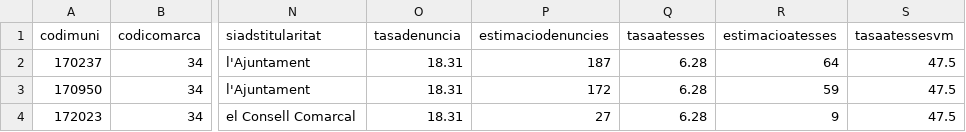
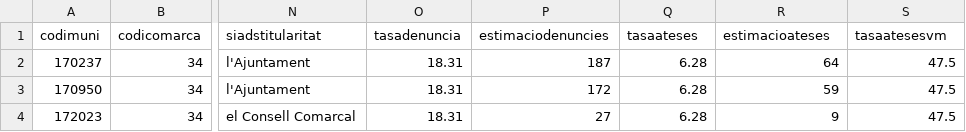
Before and after one commit to fndvit/desprotegides, a CSV file: dades/dades_vm_municipis.csv, drawn as a sheet; only a part is shown, gaps mark what is left out; the diff names each change by its address in the sheet, - before the commit and + after, or states it on an @@ line.

```diff
--- a/dades/dades_vm_municipis.csv
+++ b/dades/dades_vm_municipis.csv
-Q1: tasaatesses
+Q1: tasaateses
-R1: estimacioatesses
+R1: estimacioateses
-S1: tasaatessesvm
+S1: tasaatesesvm
```
Also changed, not shown: 23 other files.
